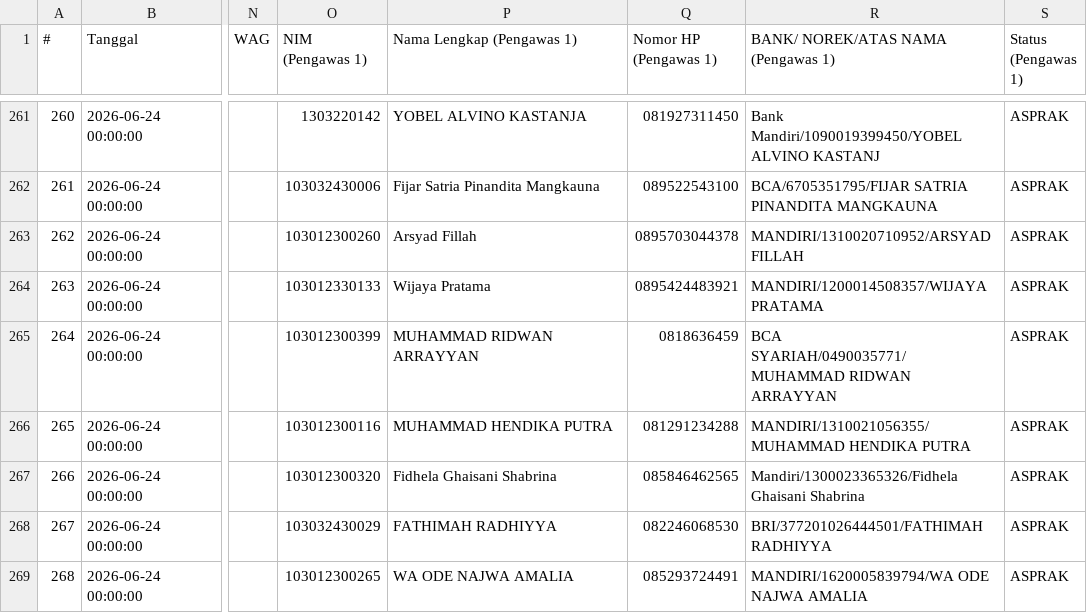
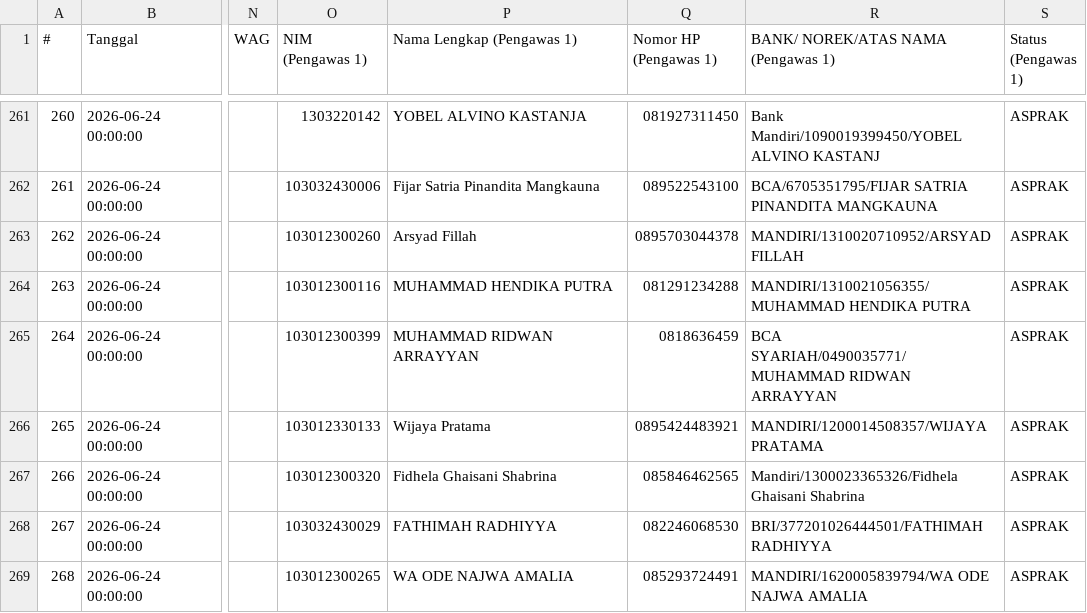
Before and after one commit to Fall-Llihc/Visualisasi-Jadwal-Pengawas, a CSV file: data/jadwal.csv, drawn as a sheet; only a part is shown, gaps mark what is left out; the diff names each change by its address in the sheet, - before the commit and + after, or states it on an @@ line.

```diff
--- a/data/jadwal.csv
+++ b/data/jadwal.csv
-O264 (NIM (Pengawas 1)): 103012330133
+O264 (NIM (Pengawas 1)): 103012300116
-P264 (Nama Lengkap (Pengawas 1)): Wijaya Pratama
+P264 (Nama Lengkap (Pengawas 1)): MUHAMMAD HENDIKA PUTRA
-Q264 (Nomor HP (Pengawas 1)): 0895424483921
+Q264 (Nomor HP (Pengawas 1)): 081291234288
-R264: MANDIRI/1200014508357/WIJAYA PRATAMA
+R264: MANDIRI/1310021056355/MUHAMMAD HENDIKA PUTRA
-O266 (NIM (Pengawas 1)): 103012300116
+O266 (NIM (Pengawas 1)): 103012330133
-P266 (Nama Lengkap (Pengawas 1)): MUHAMMAD HENDIKA PUTRA
+P266 (Nama Lengkap (Pengawas 1)): Wijaya Pratama
-Q266 (Nomor HP (Pengawas 1)): 081291234288
+Q266 (Nomor HP (Pengawas 1)): 0895424483921
-R266: MANDIRI/1310021056355/MUHAMMAD HENDIKA PUTRA
+R266: MANDIRI/1200014508357/WIJAYA PRATAMA
```
Also changed, not shown: 1 other file.
